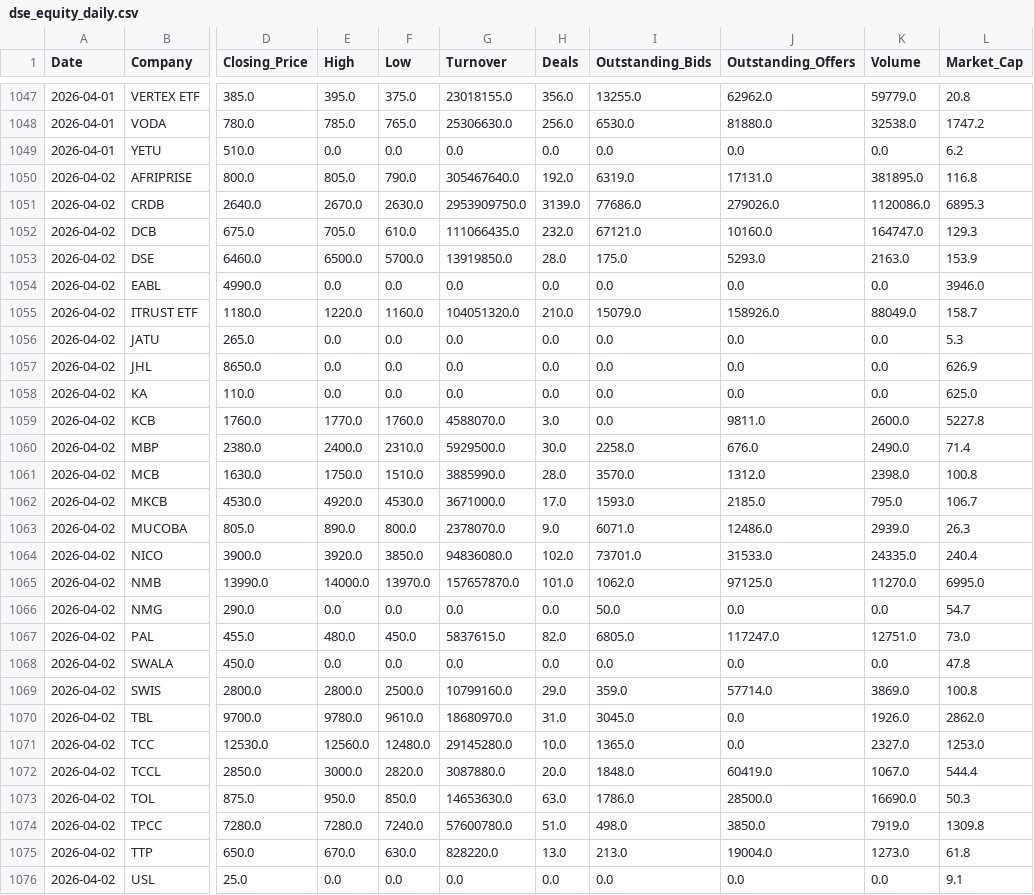
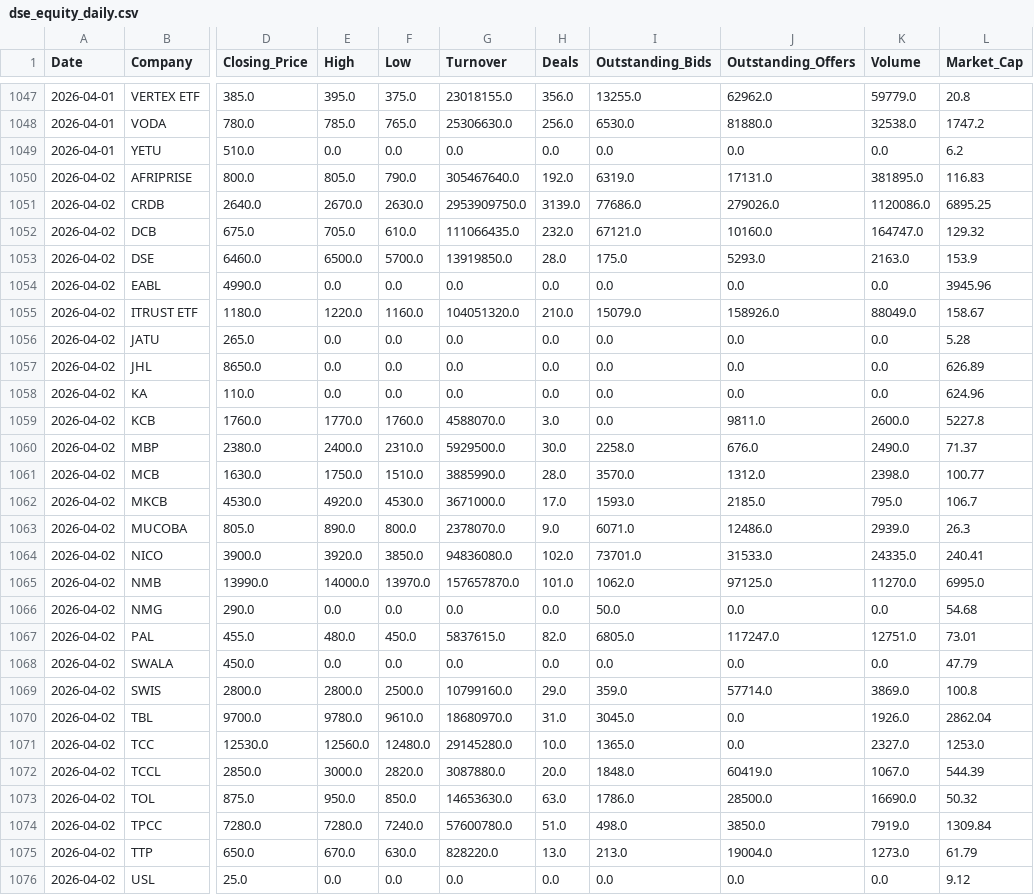
Before and after one commit to dominicmwitta/market_explorer, a CSV file: dse_equity_daily.csv, drawn as a sheet; only a part is shown, gaps mark what is left out; the diff covers the shown part only; the diff names each change by its address in the sheet, - before the commit and + after, or states it on an @@ line.

```diff
--- a/dse_equity_daily.csv
+++ b/dse_equity_daily.csv
-L1050 (Market_Cap): 116.8
+L1050 (Market_Cap): 116.83
-L1051 (Market_Cap): 6895.3
+L1051 (Market_Cap): 6895.25
-L1052 (Market_Cap): 129.3
+L1052 (Market_Cap): 129.32
-L1054 (Market_Cap): 3946.0
+L1054 (Market_Cap): 3945.96
-L1055 (Market_Cap): 158.7
+L1055 (Market_Cap): 158.67
-L1056 (Market_Cap): 5.3
+L1056 (Market_Cap): 5.28
-L1057 (Market_Cap): 626.9
+L1057 (Market_Cap): 626.89
-L1058 (Market_Cap): 625.0
+L1058 (Market_Cap): 624.96
-L1060 (Market_Cap): 71.4
+L1060 (Market_Cap): 71.37
-L1061 (Market_Cap): 100.8
+L1061 (Market_Cap): 100.77
-L1064 (Market_Cap): 240.4
+L1064 (Market_Cap): 240.41
-L1066 (Market_Cap): 54.7
+L1066 (Market_Cap): 54.68
-L1067 (Market_Cap): 73.0
+L1067 (Market_Cap): 73.01
-L1068 (Market_Cap): 47.8
+L1068 (Market_Cap): 47.79
-L1070 (Market_Cap): 2862.0
+L1070 (Market_Cap): 2862.04
-L1072 (Market_Cap): 544.4
+L1072 (Market_Cap): 544.39
-L1073 (Market_Cap): 50.3
+L1073 (Market_Cap): 50.32
-L1074 (Market_Cap): 1309.8
+L1074 (Market_Cap): 1309.84
-L1075 (Market_Cap): 61.8
+L1075 (Market_Cap): 61.79
-L1076 (Market_Cap): 9.1
+L1076 (Market_Cap): 9.12
```
Also changed, not shown: 2 edited cells elsewhere in this file.
